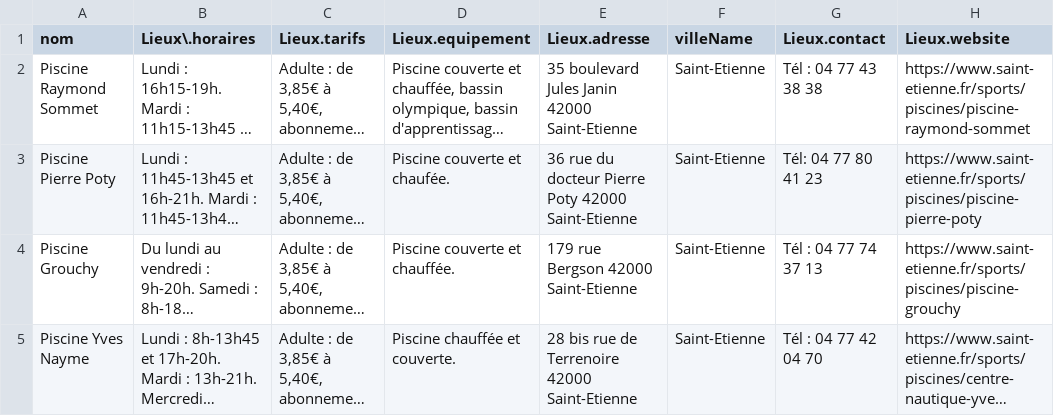
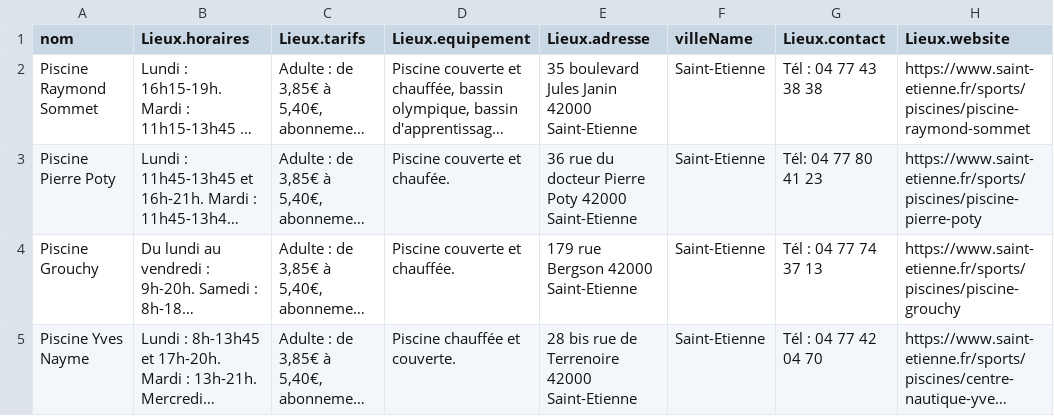
Before and after one commit to Snefff/multi-webhook, a CSV file: piscine.csv, drawn as a sheet; only a part is shown; long unchanged cells end in …; the diff names each change by its address in the sheet, - before the commit and + after, or states it on an @@ line.

Commit message:
Update piscine.csv

```diff
--- a/piscine.csv
+++ b/piscine.csv
-B1: Lieux\.horaires
+B1: Lieux.horaires
```
